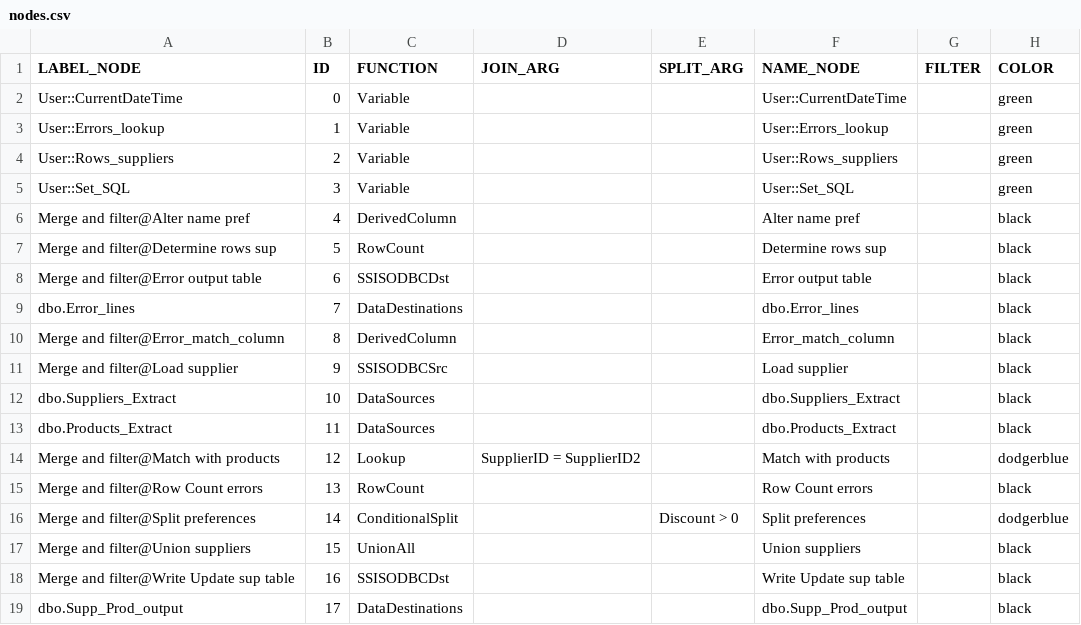
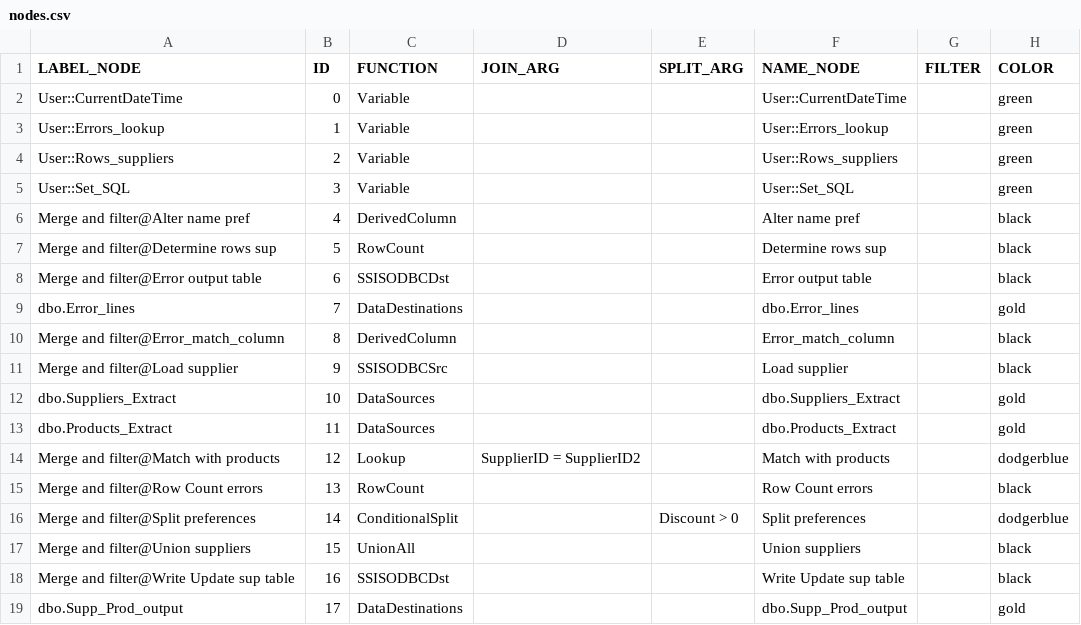
Before and after one commit to mountanalytics/ssis-code-parser, a CSV file: output-data/nodes.csv, drawn as a sheet.

```diff
--- a/output-data/nodes.csv
+++ b/output-data/nodes.csv
@@ -8,7 +8,7 @@ Merge and filter@Determine rows sup,5,RowCount,,,Determine rows sup,,black
 Merge and filter@Error output table,6,SSISODBCDst,,,Error output table,,black
-dbo.Error_lines,7,DataDestinations,,,dbo.Error_lines,,black
+dbo.Error_lines,7,DataDestinations,,,dbo.Error_lines,,gold
 Merge and filter@Error_match_column,8,DerivedColumn,,,Error_match_column,,black
 Merge and filter@Load supplier,9,SSISODBCSrc,,,Load supplier,,black
-dbo.Suppliers_Extract,10,DataSources,,,dbo.Suppliers_Extract,,black
-dbo.Products_Extract,11,DataSources,,,dbo.Products_Extract,,black
+dbo.Suppliers_Extract,10,DataSources,,,dbo.Suppliers_Extract,,gold
+dbo.Products_Extract,11,DataSources,,,dbo.Products_Extract,,gold
 Merge and filter@Match with products,12,Lookup,SupplierID = SupplierID2,,Match with products,,dodgerblue
@@ -18,2 +18,2 @@ Merge and filter@Union suppliers,15,UnionAll,,,Union suppliers,,black
 Merge and filter@Write Update sup table,16,SSISODBCDst,,,Write Update sup table,,black
-dbo.Supp_Prod_output,17,DataDestinations,,,dbo.Supp_Prod_output,,black
+dbo.Supp_Prod_output,17,DataDestinations,,,dbo.Supp_Prod_output,,gold
```
Also changed, not shown: output-data/lineages/Merge and filter.csv, 20 other files.
